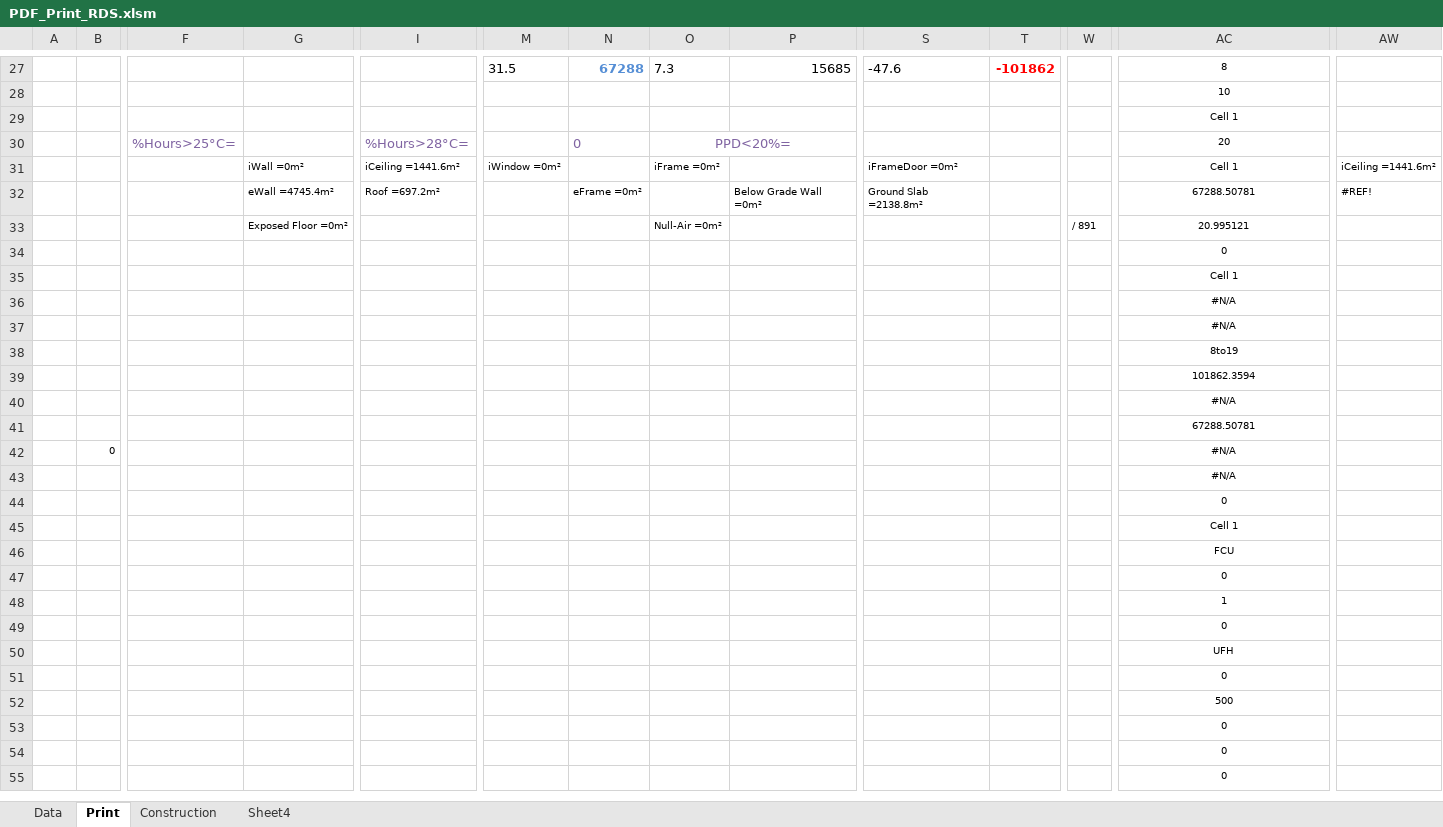
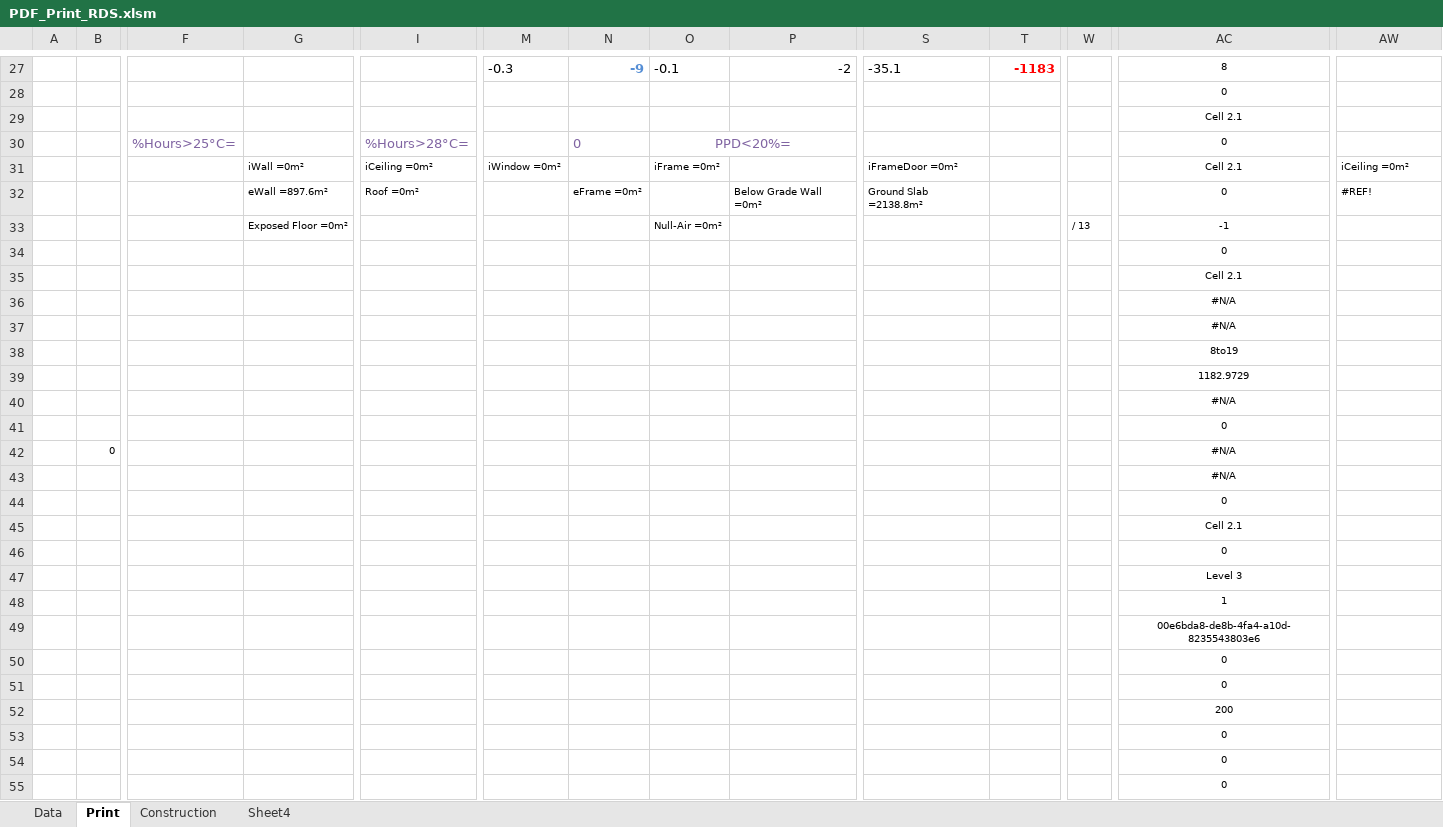
Before and after one commit to HoareLea/SAM_UI, an Excel workbook: files/resources/Analytical/templates/RDS/PDF_Print_RDS.xlsm, sheet Print, drawn as a sheet; only a part is shown, gaps mark what is left out; values as stored, in another font and other column widths than the file's, no borders; charts and pictures not drawn; the diff covers the shown part only; the diff names each change by its address in the sheet, - before the commit and + after, or states it on an @@ line.

Commit message:
Update PDF_Print_RDS.xlsm

```diff
--- a/files/resources/Analytical/templates/RDS/PDF_Print_RDS.xlsm (sheet Print)
+++ b/files/resources/Analytical/templates/RDS/PDF_Print_RDS.xlsm (sheet Print)
-M27: 31.5
+M27: -0.3
-N27: 67288
+N27: -9
-O27: 7.3
+O27: -0.1
-P27: 15685
+P27: -2
-S27: -47.6
+S27: -35.1
-T27: -101862
+T27: -1183
-AC28: 10
+AC28: 0
-AC29: Cell 1
+AC29: Cell 2.1
-AC30: 20
+AC30: 0
-I31: iCeiling =1441.6m²
+I31: iCeiling =0m²
-AC31: Cell 1
+AC31: Cell 2.1
-AW31: iCeiling =1441.6m²
+AW31: iCeiling =0m²
-G32: eWall =4745.4m²
+G32: eWall =897.6m²
-I32: Roof =697.2m²
+I32: Roof =0m²
-AC32: 67288.50781
+AC32: 0
-W33: / 891
+W33: / 13
-AC33: 20.995121
+AC33: -1
-AC35: Cell 1
+AC35: Cell 2.1
-AC39: 101862.3594
+AC39: 1182.9729
-AC41: 67288.50781
+AC41: 0
-AC45: Cell 1
+AC45: Cell 2.1
-AC46: FCU
+AC46: 0
-AC47: 0
+AC47: Level 3
-AC49: 0
+AC49: 00e6bda8-de8b-4fa4-a10d-8235543803e6
-AC50: UFH
+AC50: 0
-AC52: 500
+AC52: 200
```
Also changed, not shown: 19 added rows, 19 removed rows, 91 edited cells and cell formats elsewhere in this sheet, sheet Data, sheet Construction, charts or pictures.
